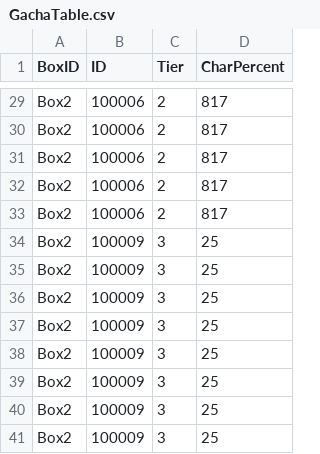
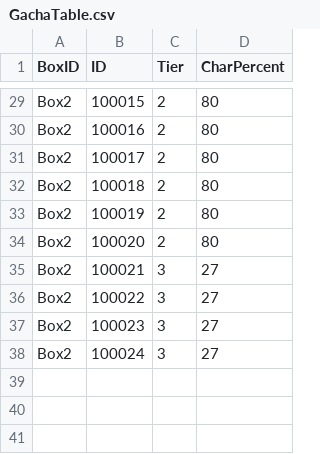
Before and after one commit to rockdo4/Calling_Fairy, a CSV file: Assets/Resources/DataTables/GachaTable.csv, drawn as a sheet; only a part is shown, gaps mark what is left out; removed rows and columns are numbered as before the commit, all else as after; the diff covers the shown part only; the diff names each change by its address in the sheet, - before the commit and + after, or states it on an @@ line.

```diff
--- a/Assets/Resources/DataTables/GachaTable.csv
+++ b/Assets/Resources/DataTables/GachaTable.csv
-B29 (ID): 100006
+B29 (ID): 100015
-D29:D33 (CharPercent): 817
+D29:D33 (CharPercent): 80
-B30 (ID): 100006
+B30 (ID): 100016
-B31 (ID): 100006
+B31 (ID): 100017
-B32 (ID): 100006
+B32 (ID): 100018
-B33 (ID): 100006
+B33 (ID): 100019
-row 34: Box2 | 100009 | 3 | 25
-row 35: Box2 | 100009 | 3 | 25
-row 36: Box2 | 100009 | 3 | 25
-row 37: Box2 | 100009 | 3 | 25
+row 34: Box2 | 100020 | 2 | 80
-B35 (ID): 100009
+B35 (ID): 100021
-D35:D38 (CharPercent): 25
+D35:D38 (CharPercent): 27
-B36 (ID): 100009
+B36 (ID): 100022
-B37 (ID): 100009
+B37 (ID): 100023
-B38 (ID): 100009
+B38 (ID): 100024
```
Also changed, not shown: 4 added rows, 4 removed rows and 43 edited cells elsewhere in this file, 22 other files.
